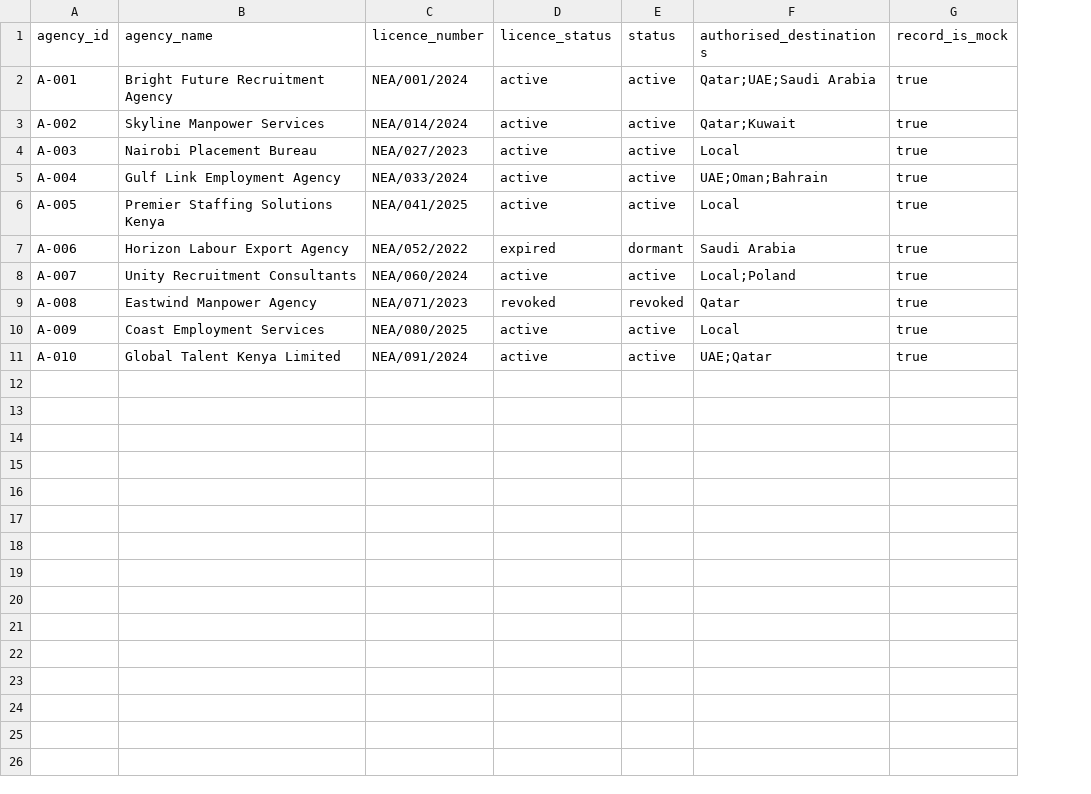
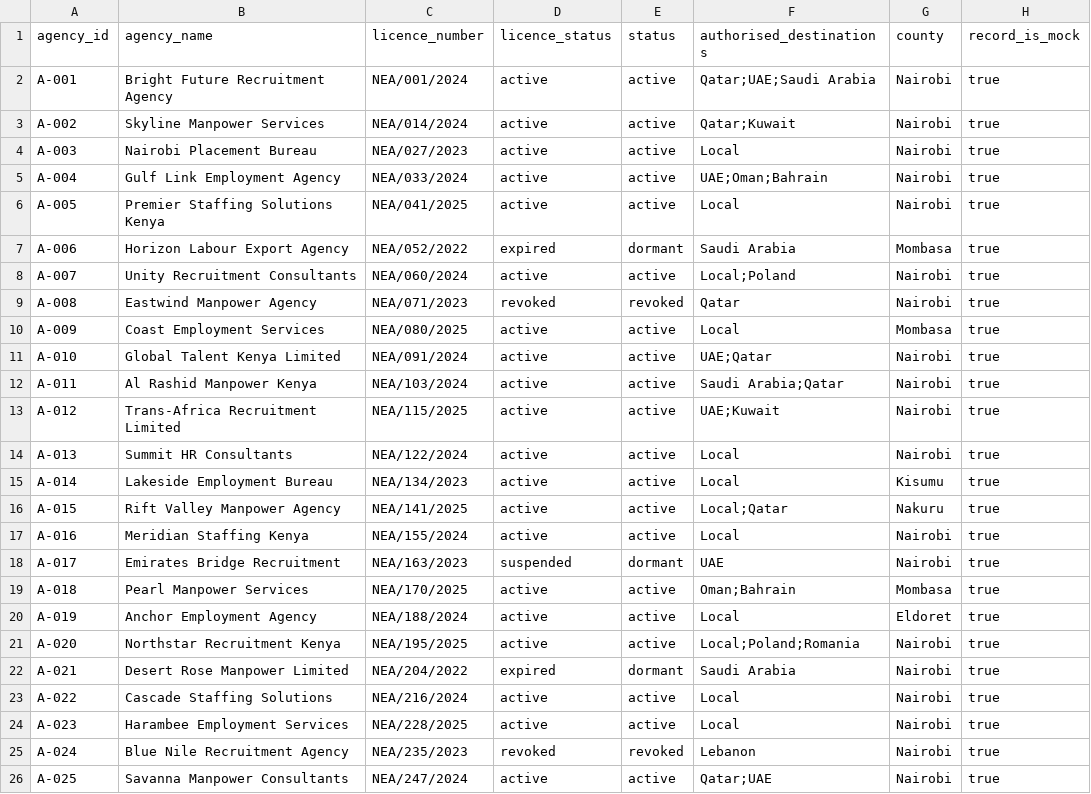
Before and after one commit to group2DS/job-scam-detection, a CSV file: data/external/agency_registry.csv, drawn as a sheet; the diff names each change by its address in the sheet, - before the commit and + after, or states it on an @@ line.

```diff
--- a/data/external/agency_registry.csv
+++ b/data/external/agency_registry.csv
+column G (county), rows 2-11: Nairobi | Nairobi | Nairobi | Nairobi | Nairobi | Mombasa | Nairobi | Nairobi | Mombasa | Nairobi
+row 12: A-011 | Al Rashid Manpower Kenya | NEA/103/2024 | active | active | Saudi Arabia;Qatar | Nairobi | true
+row 13: A-012 | Trans-Africa Recruitment Limited | NEA/115/2025 | active | active | UAE;Kuwait | Nairobi | true
+row 14: A-013 | Summit HR Consultants | NEA/122/2024 | active | active | Local | Nairobi | true
+row 15: A-014 | Lakeside Employment Bureau | NEA/134/2023 | active | active | Local | Kisumu | true
+row 16: A-015 | Rift Valley Manpower Agency | NEA/141/2025 | active | active | Local;Qatar | Nakuru | true
+row 17: A-016 | Meridian Staffing Kenya | NEA/155/2024 | active | active | Local | Nairobi | true
+row 18: A-017 | Emirates Bridge Recruitment | NEA/163/2023 | suspended | dormant | UAE | Nairobi | true
+row 19: A-018 | Pearl Manpower Services | NEA/170/2025 | active | active | Oman;Bahrain | Mombasa | true
+row 20: A-019 | Anchor Employment Agency | NEA/188/2024 | active | active | Local | Eldoret | true
+row 21: A-020 | Northstar Recruitment Kenya | NEA/195/2025 | active | active | Local;Poland;Romania | Nairobi | true
+row 22: A-021 | Desert Rose Manpower Limited | NEA/204/2022 | expired | dormant | Saudi Arabia | Nairobi | true
+row 23: A-022 | Cascade Staffing Solutions | NEA/216/2024 | active | active | Local | Nairobi | true
+row 24: A-023 | Harambee Employment Services | NEA/228/2025 | active | active | Local | Nairobi | true
+row 25: A-024 | Blue Nile Recruitment Agency | NEA/235/2023 | revoked | revoked | Lebanon | Nairobi | true
+row 26: A-025 | Savanna Manpower Consultants | NEA/247/2024 | active | active | Qatar;UAE | Nairobi | true
```
Also changed, not shown: data/external/blacklist.csv, data/external/company_registry.csv, 3 other files.
